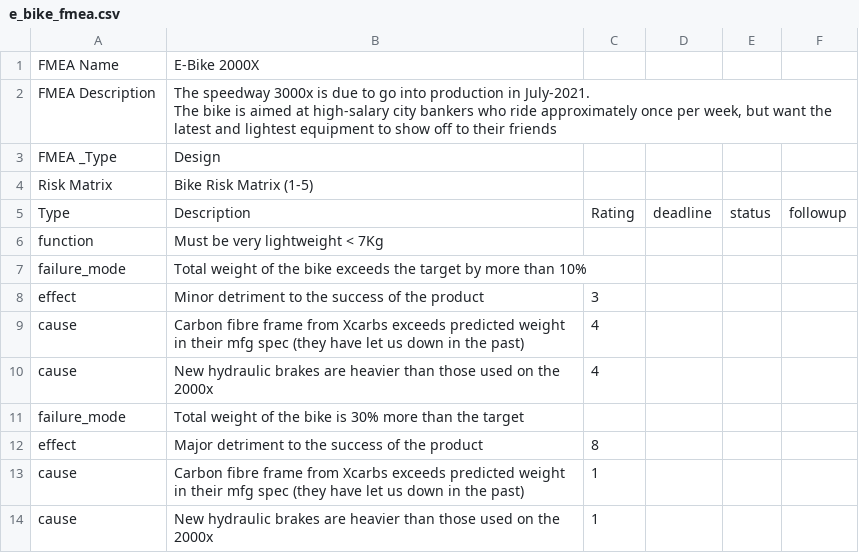
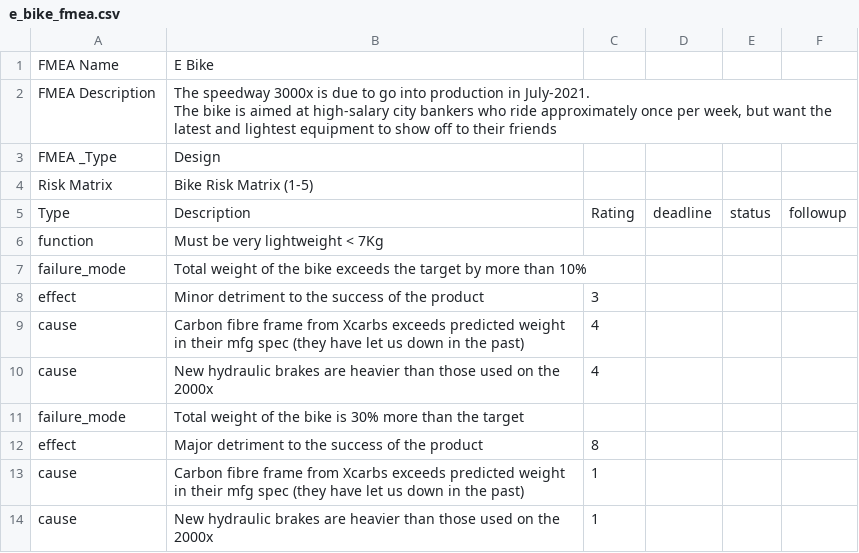
Before and after one commit to muzza3000/fmealitev2, a CSV file: db/seed_data/fmeas/e_bike_fmea.csv, drawn as a sheet.

Commit message:
new seed data

```diff
--- a/db/seed_data/fmeas/e_bike_fmea.csv
+++ b/db/seed_data/fmeas/e_bike_fmea.csv
@@ -1,2 +1,2 @@
-FMEA Name,E-Bike 2000X,,,,
+FMEA Name,E Bike,,,,
 FMEA Description,"The speedway 3000x is due to go into production in July-2021.
```
Also changed, not shown: db/seed_data/fmeas/e_bike_system_fmea.csv, 2 other files.
